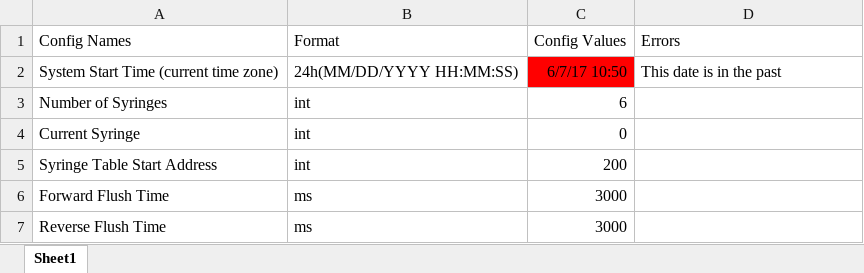
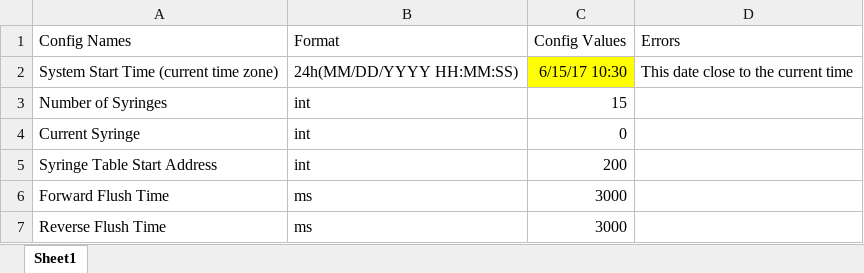
Before and after one commit to envsensorslab/traceResearch, an Excel workbook: Essential Code/Marco Excel Sheets/ConfigFileSet.xlsm, sheet Sheet1, drawn as a sheet; values as stored, in another font and other column widths than the file's, no borders; charts and pictures not drawn; the diff names each change by its address in the sheet, - before the commit and + after, or states it on an @@ line.

```diff
--- a/Essential Code/Marco Excel Sheets/ConfigFileSet.xlsm (sheet Sheet1)
+++ b/Essential Code/Marco Excel Sheets/ConfigFileSet.xlsm (sheet Sheet1)
-C2 (Config Values): 6/7/17 10:50
+C2 (Config Values): 6/15/17 10:30
-C2 fill: #FF0000
+C2 fill: #FFFF00
-D2 (Errors): This date is in the past
+D2 (Errors): This date close to the current time
-C3 (Config Values): 6
+C3 (Config Values): 15
```
Also changed, not shown: charts or pictures, Essential Code/Marco Excel Sheets/SampleTableCreate.xlsm, 3 other files.
